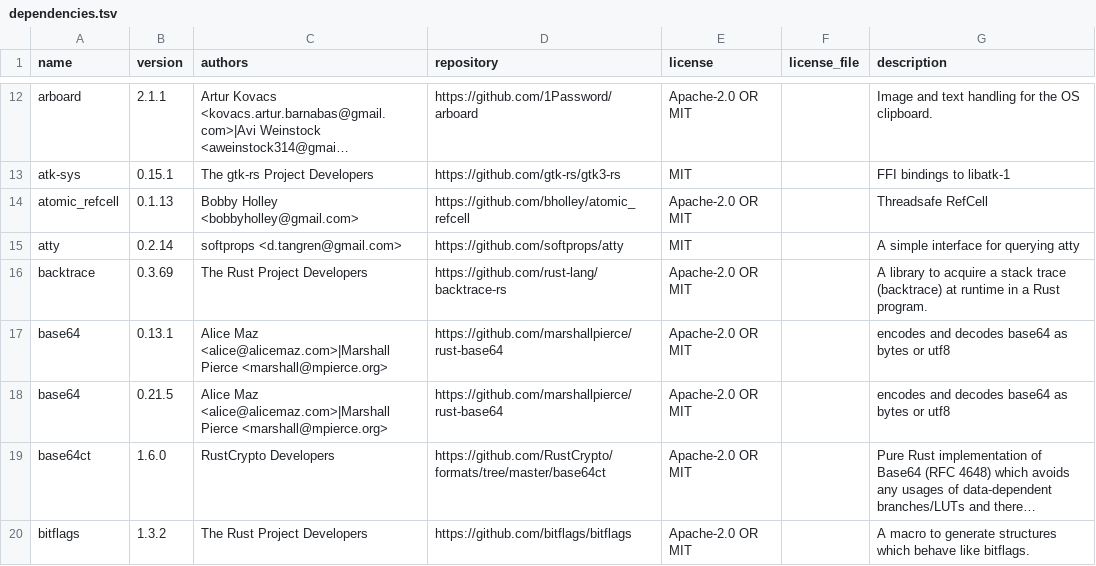
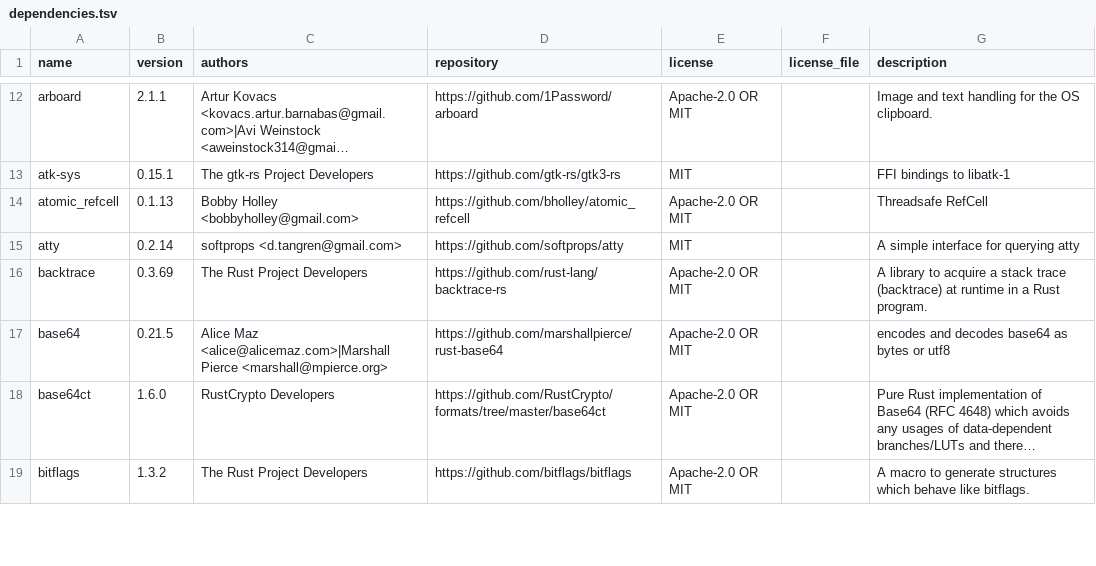
Before and after one commit to alexjago/nparty, a TSV file: src/dependencies.tsv, drawn as a sheet; only a part is shown, gaps mark what is left out; long unchanged cells end in …; the diff covers the shown part only.

Commit message:
version 0.1.4

```diff
--- a/src/dependencies.tsv
+++ b/src/dependencies.tsv
@@ -16,3 +16,2 @@ atty	0.2.14	softprops <d.tangren@gmail.com>	https://github.com/softprops/atty	MI
 backtrace	0.3.69	The Rust Project Developers	https://github.com/rust-lang/backtrace-rs	Apache-2.0 OR MIT		A library to acquire a stack trace (backtrace) at runtime in a Rust program.
-base64	0.13.1	Alice Maz <alice@alicemaz.com>|Marshall Pierce <marshall@mpierce.org>	https://github.com/marshallpierce/rust-base64	Apache-2.0 OR MIT		encodes and decodes base64 as bytes or utf8
 base64	0.21.5	Alice Maz <alice@alicemaz.com>|Marshall Pierce <marshall@mpierce.org>	https://github.com/marshallpierce/rust-base64	Apache-2.0 OR MIT		encodes and decodes base64 as bytes or utf8
```
Also changed, not shown: 4 added rows and 4 edited cells elsewhere in this file, 3 other files.
